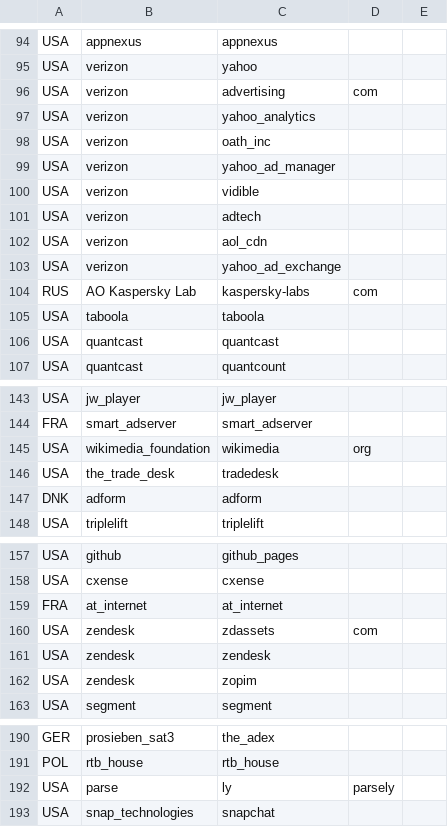
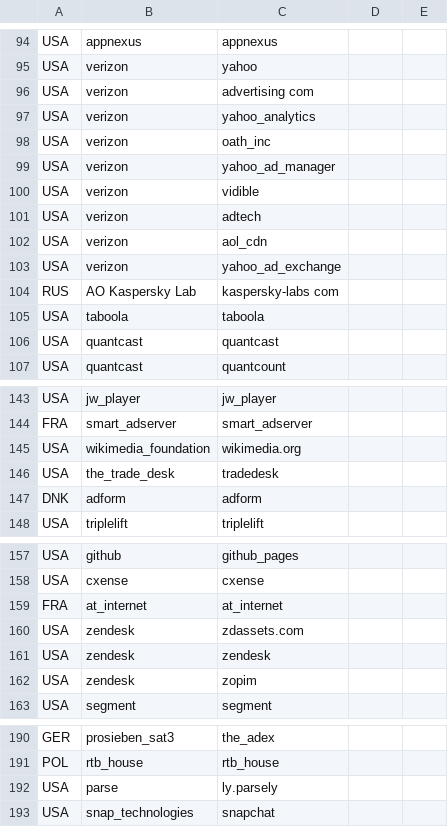
Before and after one commit to 1m4g3r/Neo4j-csv-tracking_list, a CSV file: all_tracker_unfiltered.CSV, drawn as a sheet; only a part is shown, gaps mark what is left out; the diff covers the shown part only.

```diff
--- a/all_tracker_unfiltered.CSV
+++ b/all_tracker_unfiltered.CSV
@@ -95,3 +95,3 @@ USA,appnexus,appnexus
 USA,verizon,yahoo
-USA,verizon,advertising,com
+USA,verizon,advertising com
 USA,verizon,yahoo_analytics
@@ -103,3 +103,3 @@ USA,verizon,aol_cdn
 USA,verizon,yahoo_ad_exchange
-RUS,AO Kaspersky Lab,kaspersky-labs,com
+RUS,AO Kaspersky Lab,kaspersky-labs com
 USA,taboola,taboola
@@ -144,3 +144,3 @@ USA,jw_player,jw_player
 FRA,smart_adserver,smart_adserver
-USA,wikimedia_foundation,wikimedia,org
+USA,wikimedia_foundation,wikimedia.org
 USA,the_trade_desk,tradedesk
@@ -159,3 +159,3 @@ USA,cxense,cxense
 FRA,at_internet,at_internet
-USA,zendesk,zdassets,com
+USA,zendesk,zdassets.com
 USA,zendesk,zendesk
@@ -191,3 +191,3 @@ GER,prosieben_sat3,the_adex
 POL,rtb_house,rtb_house
-USA,parse,ly,parsely
+USA,parse,ly.parsely
 USA,snap_technologies,snapchat
```
Also changed, not shown: 2 added rows, 2 removed rows and 44 edited cells elsewhere in this file.
